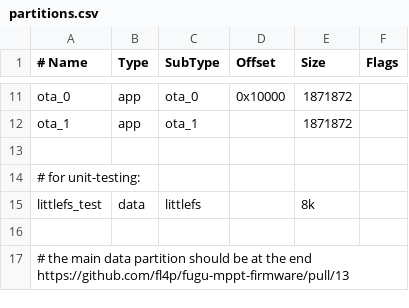
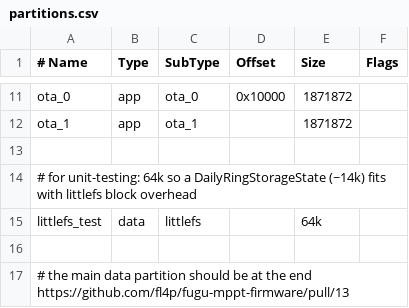
Before and after one commit to dongho23yenthanh-cyber/fugu-mppt-firmware, a CSV file: partitions.csv, drawn as a sheet; only a part is shown, gaps mark what is left out.

```diff
--- a/partitions.csv
+++ b/partitions.csv
@@ -13,4 +13,4 @@ ota_1,         app,  ota_1,    ,           1871872
 
-# for unit-testing:
-littlefs_test,  data, littlefs,      ,    8k
+# for unit-testing: 64k so a DailyRingStorageState (~14k) fits with littlefs block overhead
+littlefs_test,  data, littlefs,      ,    64k
 
```
Also changed, not shown: 10 other files.
